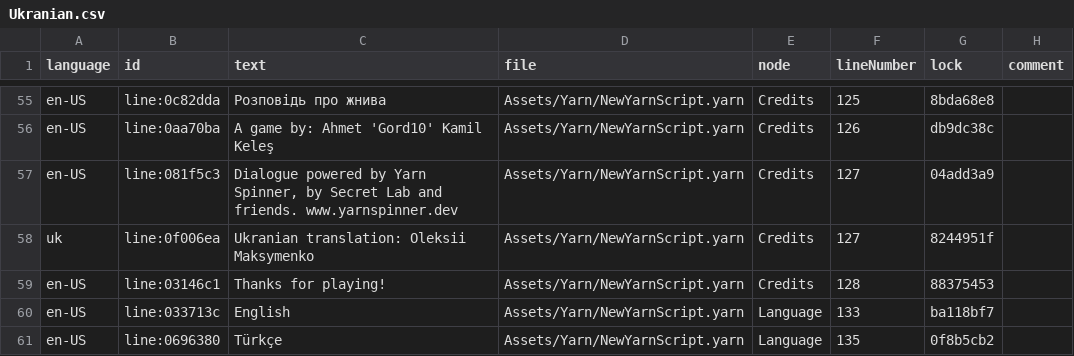
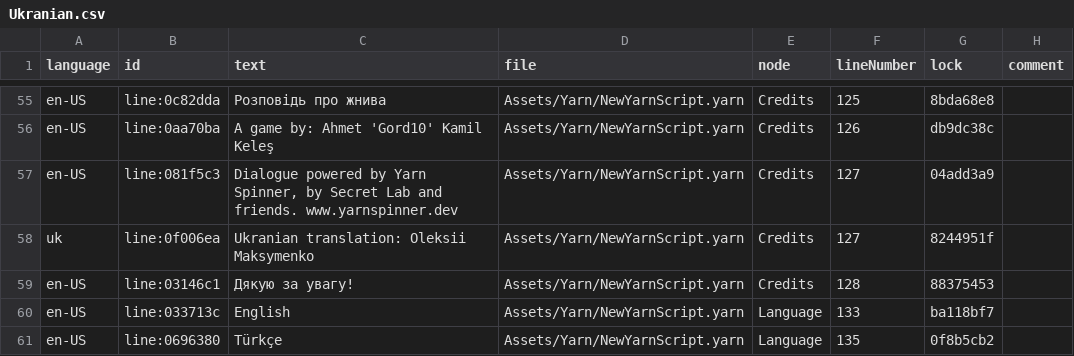
Before and after one commit to Gord10/Harvest, a CSV file: Assets/Yarn/Ukranian.csv, drawn as a sheet; only a part is shown, gaps mark what is left out; the diff covers the shown part only.

```diff
--- a/Assets/Yarn/Ukranian.csv
+++ b/Assets/Yarn/Ukranian.csv
@@ -58,3 +58,3 @@ en-US,line:081f5c3,"Dialogue powered by Yarn Spinner, by Secret Lab and friends.
 uk,line:0f006ea,Ukranian translation: Oleksii Maksymenko,Assets/Yarn/NewYarnScript.yarn,Credits,127,8244951f,
-en-US,line:03146c1,Thanks for playing!,Assets/Yarn/NewYarnScript.yarn,Credits,128,88375453,
+en-US,line:03146c1,Дякую за увагу!,Assets/Yarn/NewYarnScript.yarn,Credits,128,88375453,
 en-US,line:033713c,English,Assets/Yarn/NewYarnScript.yarn,Language,133,ba118bf7,
```
Also changed, not shown: 52 edited cells elsewhere in this file, 26 other files.
